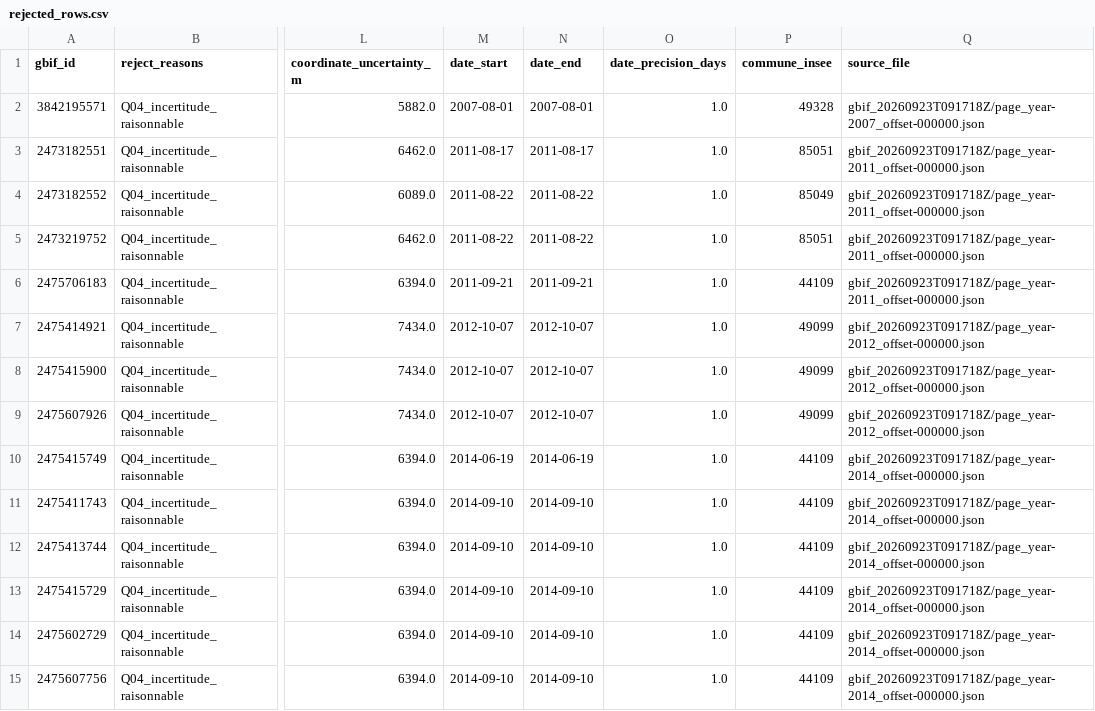
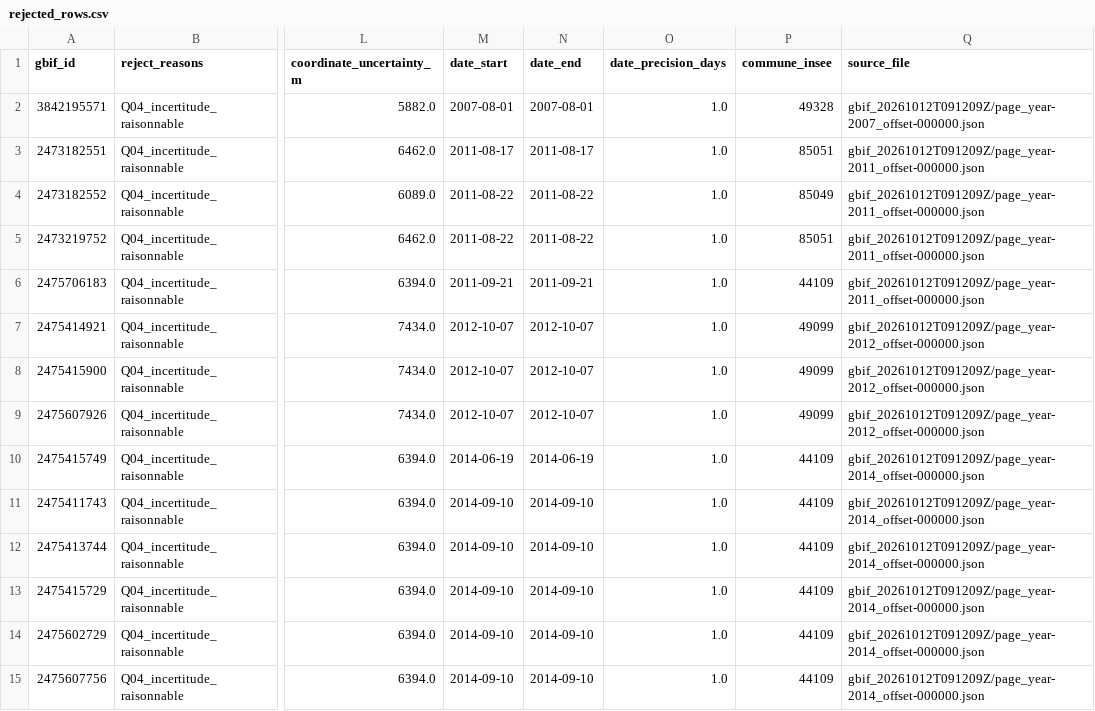
Before and after one commit to behaghelroch-dev/frelon-pdl, a CSV file: data/rejected/rejected_rows.csv, drawn as a sheet; only a part is shown, gaps mark what is left out; the diff covers the shown part only; the diff names each change by its address in the sheet, - before the commit and + after, or states it on an @@ line.

```diff
--- a/data/rejected/rejected_rows.csv
+++ b/data/rejected/rejected_rows.csv
-Q2 (source_file): gbif_20260923T091718Z/page_year-2007_offset-000000.json
+Q2 (source_file): gbif_20261012T091209Z/page_year-2007_offset-000000.json
-Q3:Q6 (source_file): gbif_20260923T091718Z/page_year-2011_offset-000000.json
+Q3:Q6 (source_file): gbif_20261012T091209Z/page_year-2011_offset-000000.json
-Q7:Q9 (source_file): gbif_20260923T091718Z/page_year-2012_offset-000000.json
+Q7:Q9 (source_file): gbif_20261012T091209Z/page_year-2012_offset-000000.json
-Q10:Q15 (source_file): gbif_20260923T091718Z/page_year-2014_offset-000000.json
+Q10:Q15 (source_file): gbif_20261012T091209Z/page_year-2014_offset-000000.json
```
Also changed, not shown: 1 added row and 114 edited cells elsewhere in this file, data/curated/attributions.csv, data/curated/communes_first_seen.csv, 19 other files.
